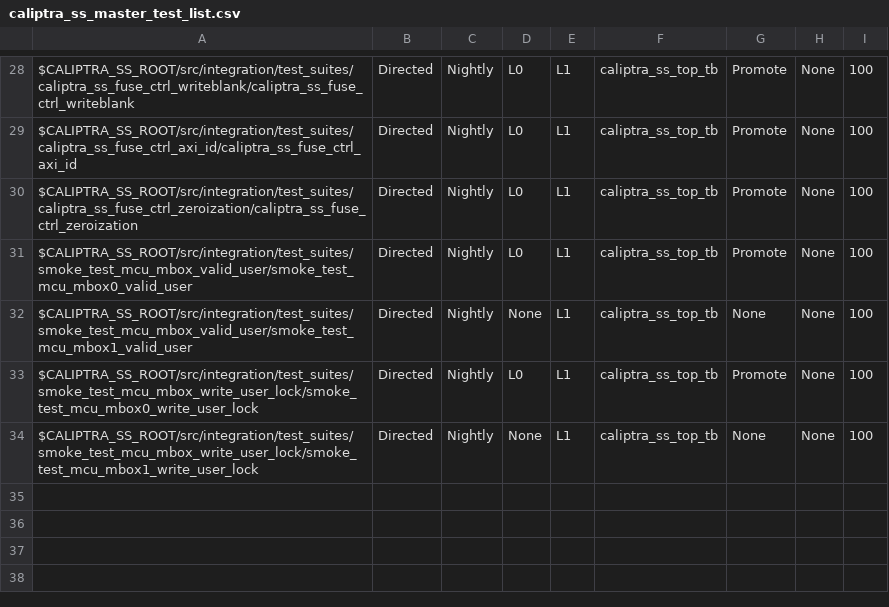
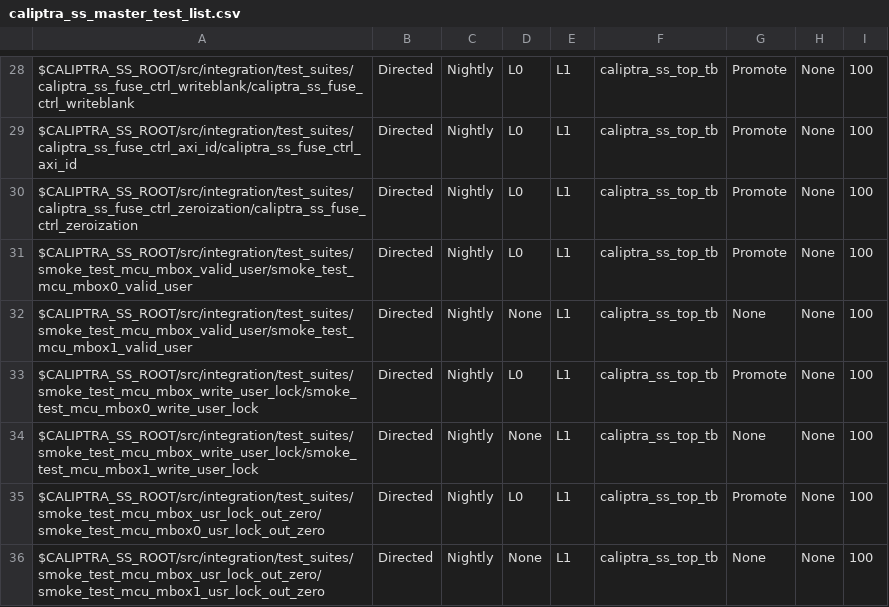
Before and after one commit to chipsalliance/caliptra-ss, a CSV file: src/integration/stimulus/testsuites/caliptra_ss_master_test_list.csv, drawn as a sheet; only a part is shown, gaps mark what is left out.

Commit message:
-Add MCU mbox test to verify user locked out of mailbox between execute clear and zeroize finished

```diff
--- a/src/integration/stimulus/testsuites/caliptra_ss_master_test_list.csv
+++ b/src/integration/stimulus/testsuites/caliptra_ss_master_test_list.csv
@@ -34 +34,3 @@ $CALIPTRA_SS_ROOT/src/integration/test_suites/smoke_test_mcu_mbox_write_user_loc
 $CALIPTRA_SS_ROOT/src/integration/test_suites/smoke_test_mcu_mbox_write_user_lock/smoke_test_mcu_mbox1_write_user_lock                  , Directed       , Nightly       , None, L1  , caliptra_ss_top_tb, None           , None     , 100
+$CALIPTRA_SS_ROOT/src/integration/test_suites/smoke_test_mcu_mbox_usr_lock_out_zero/smoke_test_mcu_mbox0_usr_lock_out_zero              , Directed       , Nightly       , L0  , L1  , caliptra_ss_top_tb, Promote        , None     , 100
+$CALIPTRA_SS_ROOT/src/integration/test_suites/smoke_test_mcu_mbox_usr_lock_out_zero/smoke_test_mcu_mbox1_usr_lock_out_zero              , Directed       , Nightly       , None, L1  , caliptra_ss_top_tb, None           , None     , 100
```
Also changed, not shown: 10 other files.
